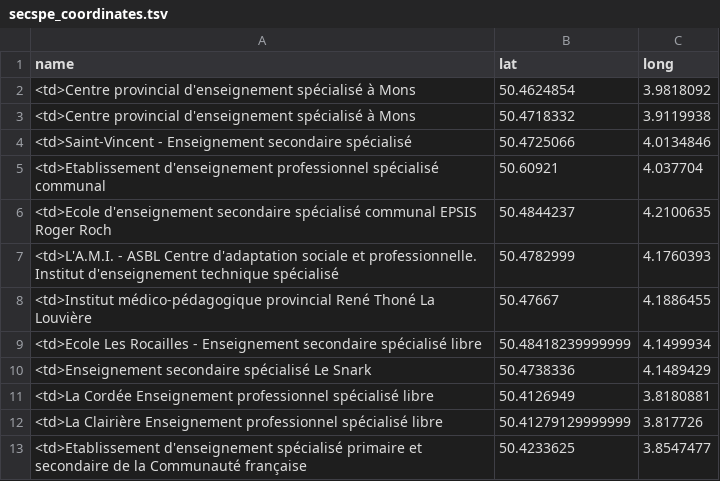
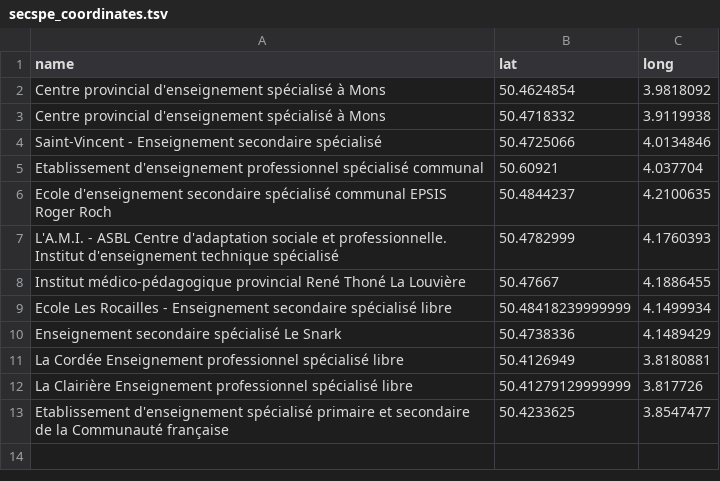
Before and after one commit to madewild/schoolplot, a TSV file: data/secspe_coordinates.tsv, drawn as a sheet.

```diff
--- a/data/secspe_coordinates.tsv
+++ b/data/secspe_coordinates.tsv
@@ -1,13 +1,13 @@
 name	lat	long
-<td>Centre provincial d'enseignement spécialisé à Mons	50.4624854	3.9818092
-<td>Centre provincial d'enseignement spécialisé à Mons	50.4718332	3.9119938
-<td>Saint-Vincent - Enseignement secondaire spécialisé	50.4725066	4.0134846
-<td>Etablissement d'enseignement professionnel spécialisé communal	50.60921	4.037704
-<td>Ecole d'enseignement secondaire spécialisé communal EPSIS Roger Roch	50.4844237	4.2100635
-<td>L'A.M.I. - ASBL Centre d'adaptation sociale et professionnelle. Institut d'enseignement technique spécialisé	50.4782999	4.1760393
-<td>Institut médico-pédagogique provincial René Thoné La Louvière	50.47667	4.1886455
-<td>Ecole Les Rocailles - Enseignement secondaire spécialisé libre	50.48418239999999	4.1499934
-<td>Enseignement secondaire spécialisé Le Snark	50.4738336	4.1489429
-<td>La Cordée Enseignement professionnel spécialisé libre	50.4126949	3.8180881
-<td>La Clairière Enseignement professionnel spécialisé libre	50.41279129999999	3.817726
-<td>Etablissement d'enseignement spécialisé primaire et secondaire de la Communauté française	50.4233625	3.8547477
+Centre provincial d'enseignement spécialisé à Mons	50.4624854	3.9818092
+Centre provincial d'enseignement spécialisé à Mons	50.4718332	3.9119938
+Saint-Vincent - Enseignement secondaire spécialisé	50.4725066	4.0134846
+Etablissement d'enseignement professionnel spécialisé communal	50.60921	4.037704
+Ecole d'enseignement secondaire spécialisé communal EPSIS Roger Roch	50.4844237	4.2100635
+L'A.M.I. - ASBL Centre d'adaptation sociale et professionnelle. Institut d'enseignement technique spécialisé	50.4782999	4.1760393
+Institut médico-pédagogique provincial René Thoné La Louvière	50.47667	4.1886455
+Ecole Les Rocailles - Enseignement secondaire spécialisé libre	50.48418239999999	4.1499934
+Enseignement secondaire spécialisé Le Snark	50.4738336	4.1489429
+La Cordée Enseignement professionnel spécialisé libre	50.4126949	3.8180881
+La Clairière Enseignement professionnel spécialisé libre	50.41279129999999	3.817726
+Etablissement d'enseignement spécialisé primaire et secondaire de la Communauté française	50.4233625	3.8547477
```
Also changed, not shown: data/matspe_coordinates.tsv, data/prispe_coordinates.tsv.
